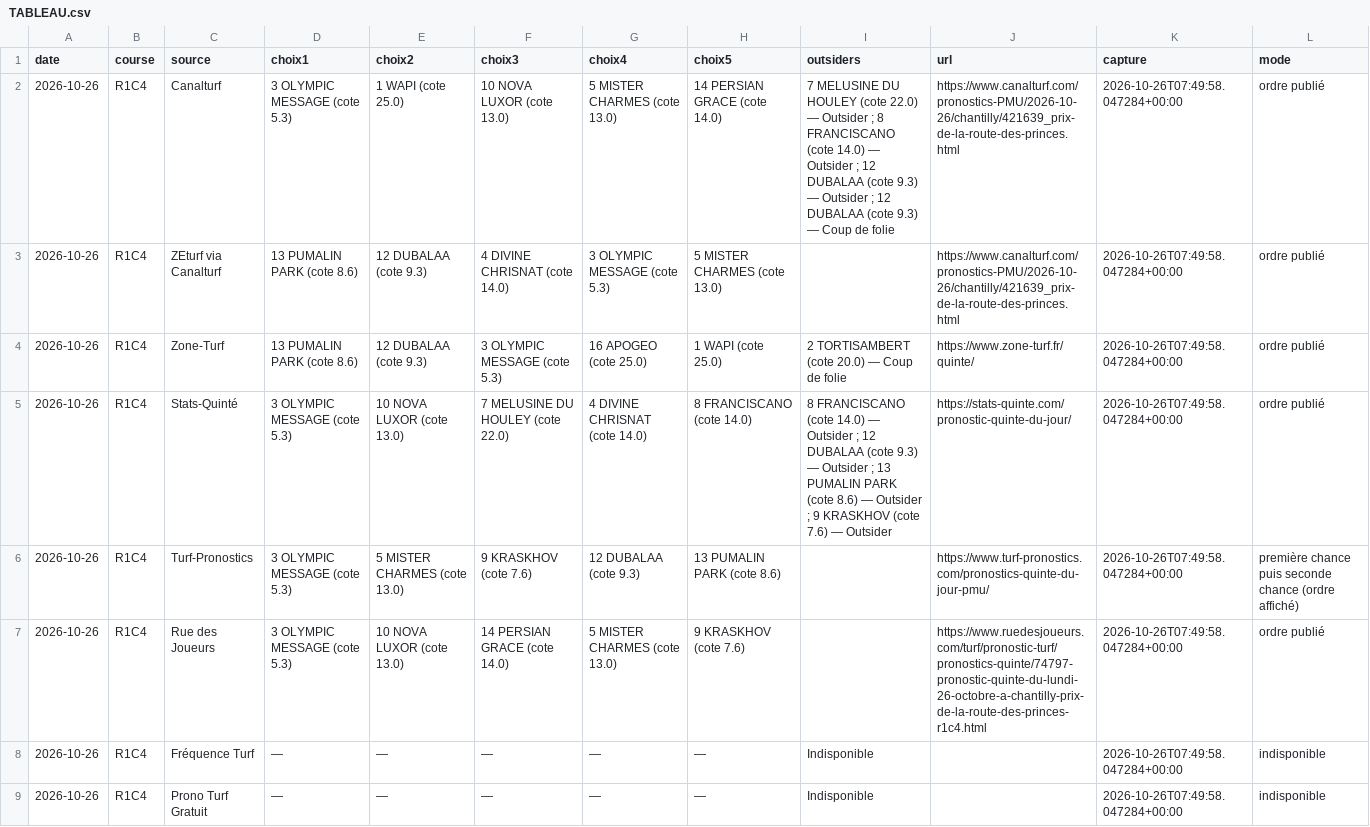
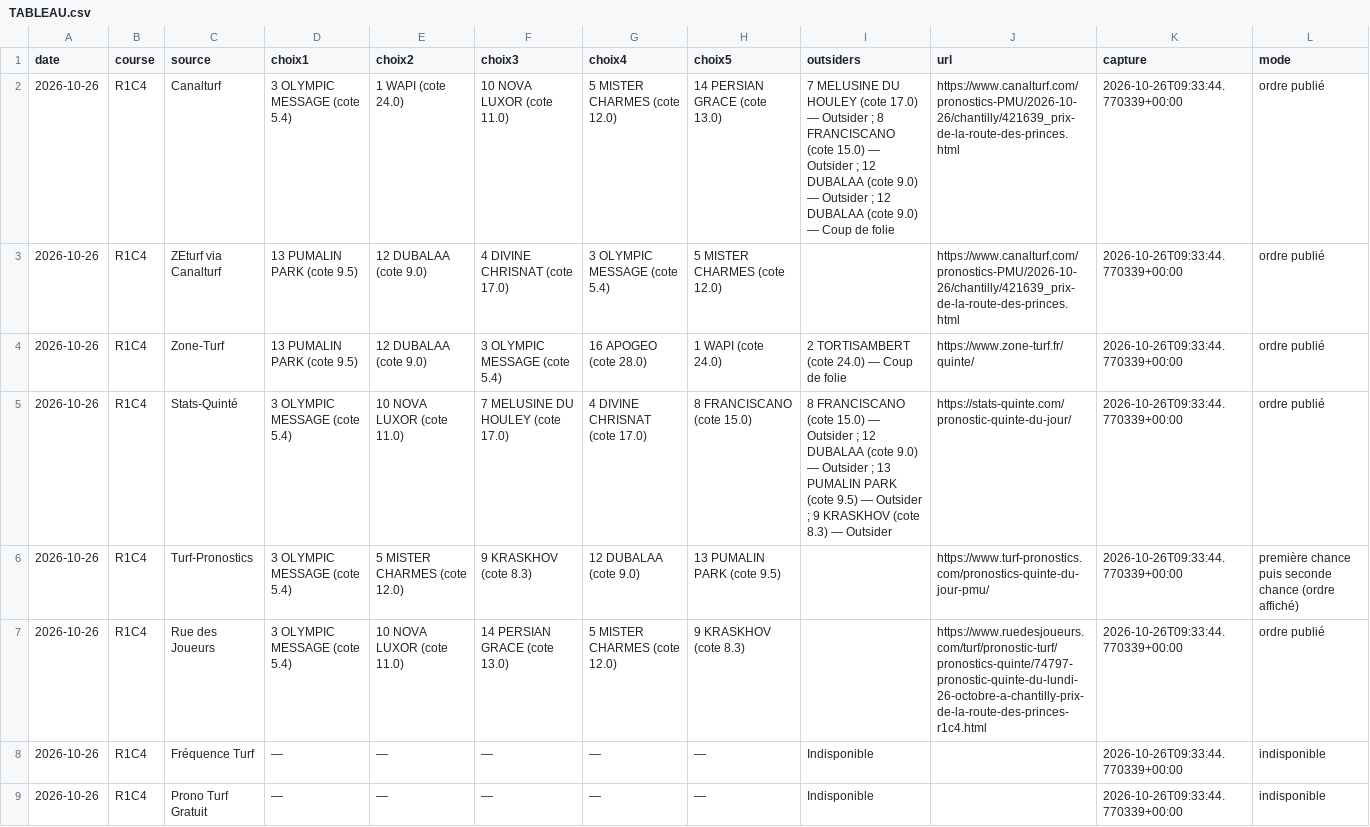
Before and after one commit to Pascalrive/pmu-scorer, a CSV file: consensus_pronostics/data/2026-10-26/TABLEAU.csv, drawn as a sheet.

Commit message:
Archive consensus editorial independant

```diff
--- a/consensus_pronostics/data/2026-10-26/TABLEAU.csv
+++ b/consensus_pronostics/data/2026-10-26/TABLEAU.csv
@@ -1,9 +1,9 @@
 date,course,source,choix1,choix2,choix3,choix4,choix5,outsiders,url,capture,mode
-2026-10-26,R1C4,Canalturf,3 OLYMPIC MESSAGE (cote 5.3),1 WAPI (cote 25.0),10 NOVA LUXOR (cote 13.0),5 MISTER CHARMES (cote 13.0),14 PERSIAN GRACE (cote 14.0),7 MELUSINE DU HOULEY (cote 22.0) — Outsider ; 8 FRANCISCANO (cote 14.0) — Outsider ; 12 DUBALAA (cote 9.3) — Outsider ; 12 DUBALAA (cote 9.3) — Coup de folie,https://www.canalturf.com/pronostics-PMU/2026-10-26/chantilly/421639_prix-de-la-route-des-princes.html,2026-10-26T07:49:58.047284+00:00,ordre publié
-2026-10-26,R1C4,ZEturf via Canalturf,13 PUMALIN PARK (cote 8.6),12 DUBALAA (cote 9.3),4 DIVINE CHRISNAT (cote 14.0),3 OLYMPIC MESSAGE (cote 5.3),5 MISTER CHARMES (cote 13.0),,https://www.canalturf.com/pronostics-PMU/2026-10-26/chantilly/421639_prix-de-la-route-des-princes.html,2026-10-26T07:49:58.047284+00:00,ordre publié
-2026-10-26,R1C4,Zone-Turf,13 PUMALIN PARK (cote 8.6),12 DUBALAA (cote 9.3),3 OLYMPIC MESSAGE (cote 5.3),16 APOGEO (cote 25.0),1 WAPI (cote 25.0),2 TORTISAMBERT (cote 20.0) — Coup de folie,https://www.zone-turf.fr/quinte/,2026-10-26T07:49:58.047284+00:00,ordre publié
-2026-10-26,R1C4,Stats-Quinté,3 OLYMPIC MESSAGE (cote 5.3),10 NOVA LUXOR (cote 13.0),7 MELUSINE DU HOULEY (cote 22.0),4 DIVINE CHRISNAT (cote 14.0),8 FRANCISCANO (cote 14.0),8 FRANCISCANO (cote 14.0) — Outsider ; 12 DUBALAA (cote 9.3) — Outsider ; 13 PUMALIN PARK (cote 8.6) — Outsider ; 9 KRASKHOV (cote 7.6) — Outsider,https://stats-quinte.com/pronostic-quinte-du-jour/,2026-10-26T07:49:58.047284+00:00,ordre publié
-2026-10-26,R1C4,Turf-Pronostics,3 OLYMPIC MESSAGE (cote 5.3),5 MISTER CHARMES (cote 13.0),9 KRASKHOV (cote 7.6),12 DUBALAA (cote 9.3),13 PUMALIN PARK (cote 8.6),,https://www.turf-pronostics.com/pronostics-quinte-du-jour-pmu/,2026-10-26T07:49:58.047284+00:00,première chance puis seconde chance (ordre affiché)
-2026-10-26,R1C4,Rue des Joueurs,3 OLYMPIC MESSAGE (cote 5.3),10 NOVA LUXOR (cote 13.0),14 PERSIAN GRACE (cote 14.0),5 MISTER CHARMES (cote 13.0),9 KRASKHOV (cote 7.6),,https://www.ruedesjoueurs.com/turf/pronostic-turf/pronostics-quinte/74797-pronostic-quinte-du-lundi-26-octobre-a-chantilly-prix-de-la-route-des-princes-r1c4.html,2026-10-26T07:49:58.047284+00:00,ordre publié
-2026-10-26,R1C4,Fréquence Turf,—,—,—,—,—,Indisponible,,2026-10-26T07:49:58.047284+00:00,indisponible
-2026-10-26,R1C4,Prono Turf Gratuit,—,—,—,—,—,Indisponible,,2026-10-26T07:49:58.047284+00:00,indisponible
+2026-10-26,R1C4,Canalturf,3 OLYMPIC MESSAGE (cote 5.4),1 WAPI (cote 24.0),10 NOVA LUXOR (cote 11.0),5 MISTER CHARMES (cote 12.0),14 PERSIAN GRACE (cote 13.0),7 MELUSINE DU HOULEY (cote 17.0) — Outsider ; 8 FRANCISCANO (cote 15.0) — Outsider ; 12 DUBALAA (cote 9.0) — Outsider ; 12 DUBALAA (cote 9.0) — Coup de folie,https://www.canalturf.com/pronostics-PMU/2026-10-26/chantilly/421639_prix-de-la-route-des-princes.html,2026-10-26T09:33:44.770339+00:00,ordre publié
+2026-10-26,R1C4,ZEturf via Canalturf,13 PUMALIN PARK (cote 9.5),12 DUBALAA (cote 9.0),4 DIVINE CHRISNAT (cote 17.0),3 OLYMPIC MESSAGE (cote 5.4),5 MISTER CHARMES (cote 12.0),,https://www.canalturf.com/pronostics-PMU/2026-10-26/chantilly/421639_prix-de-la-route-des-princes.html,2026-10-26T09:33:44.770339+00:00,ordre publié
+2026-10-26,R1C4,Zone-Turf,13 PUMALIN PARK (cote 9.5),12 DUBALAA (cote 9.0),3 OLYMPIC MESSAGE (cote 5.4),16 APOGEO (cote 28.0),1 WAPI (cote 24.0),2 TORTISAMBERT (cote 24.0) — Coup de folie,https://www.zone-turf.fr/quinte/,2026-10-26T09:33:44.770339+00:00,ordre publié
+2026-10-26,R1C4,Stats-Quinté,3 OLYMPIC MESSAGE (cote 5.4),10 NOVA LUXOR (cote 11.0),7 MELUSINE DU HOULEY (cote 17.0),4 DIVINE CHRISNAT (cote 17.0),8 FRANCISCANO (cote 15.0),8 FRANCISCANO (cote 15.0) — Outsider ; 12 DUBALAA (cote 9.0) — Outsider ; 13 PUMALIN PARK (cote 9.5) — Outsider ; 9 KRASKHOV (cote 8.3) — Outsider,https://stats-quinte.com/pronostic-quinte-du-jour/,2026-10-26T09:33:44.770339+00:00,ordre publié
+2026-10-26,R1C4,Turf-Pronostics,3 OLYMPIC MESSAGE (cote 5.4),5 MISTER CHARMES (cote 12.0),9 KRASKHOV (cote 8.3),12 DUBALAA (cote 9.0),13 PUMALIN PARK (cote 9.5),,https://www.turf-pronostics.com/pronostics-quinte-du-jour-pmu/,2026-10-26T09:33:44.770339+00:00,première chance puis seconde chance (ordre affiché)
+2026-10-26,R1C4,Rue des Joueurs,3 OLYMPIC MESSAGE (cote 5.4),10 NOVA LUXOR (cote 11.0),14 PERSIAN GRACE (cote 13.0),5 MISTER CHARMES (cote 12.0),9 KRASKHOV (cote 8.3),,https://www.ruedesjoueurs.com/turf/pronostic-turf/pronostics-quinte/74797-pronostic-quinte-du-lundi-26-octobre-a-chantilly-prix-de-la-route-des-princes-r1c4.html,2026-10-26T09:33:44.770339+00:00,ordre publié
+2026-10-26,R1C4,Fréquence Turf,—,—,—,—,—,Indisponible,,2026-10-26T09:33:44.770339+00:00,indisponible
+2026-10-26,R1C4,Prono Turf Gratuit,—,—,—,—,—,Indisponible,,2026-10-26T09:33:44.770339+00:00,indisponible
```
Also changed, not shown: 6 other files.
